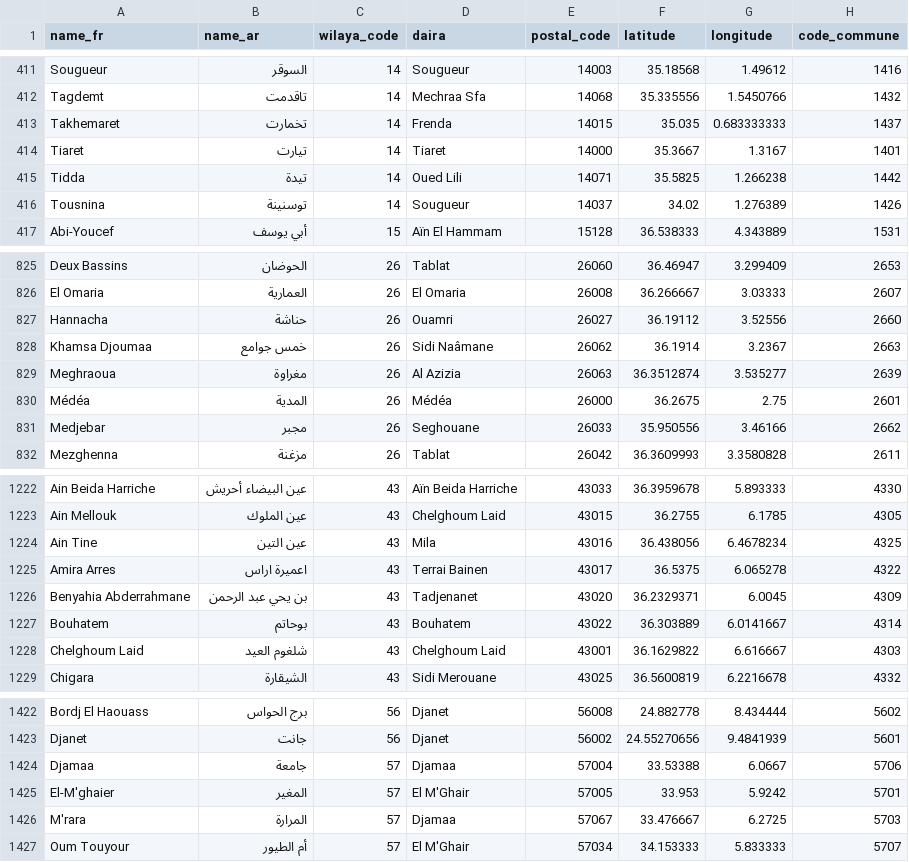
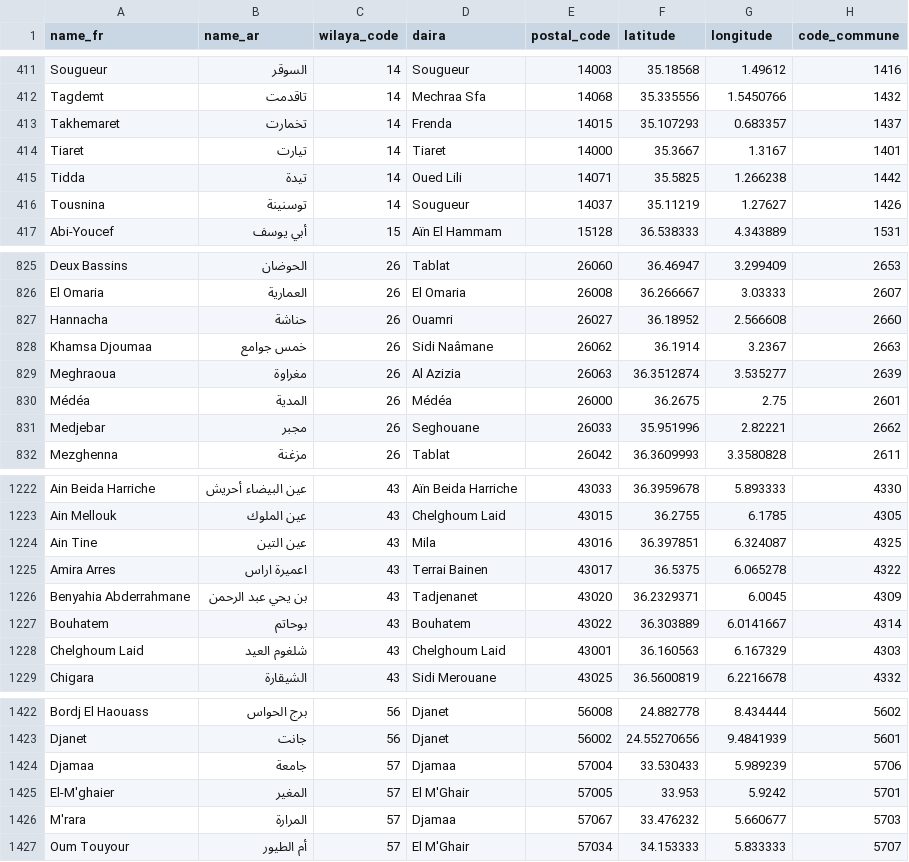
Before and after one commit to yasserstudio/geoalgeria, a CSV file: packages/dataset/data/csv/communes.csv, drawn as a sheet; only a part is shown, gaps mark what is left out; the diff covers the shown part only.

Commit message:
fix(dataset): correct 56 commune centres from OpenStreetMap
Alger Centre (16) shipped at [3.0909, 36.76846], in the sea east of the port of
Algiers; Bethioua (31) at [-0.2596, 35.805837], inside the Arzew industrial
complex. Both are real Algerian coordinates inside the national bounding box, so
no range or bbox check saw them.

All 56 rows move to the admin_centre node of their own OSM admin_level=8
relation, rounded to 6 decimals, from 0.75 km (Bethioua) to 217 km (Ksabi 52).
The five centres independently reported as offshore are all in the set: Alger
Centre, Rais Hamidou (15 km out in the bay), Melbou, Tichy and El Ancor.

Applied by scripts/fix-commune-centres.mjs to every representation that carries a
commune point, so none keeps a stale value: communes_w*.json, algeria.json,
geojson/communes.geojson, csv/communes.csv and sql/full.sql.

```diff
--- a/packages/dataset/data/csv/communes.csv
+++ b/packages/dataset/data/csv/communes.csv
@@ -412,6 +412,6 @@ Sougueur,السوقر,14,Sougueur,14003,35.18568,1.49612,1416
 Tagdemt,تاقدمت,14,Mechraa Sfa,14068,35.335556,1.5450766,1432
-Takhemaret,تخمارت,14,Frenda,14015,35.035,0.683333333,1437
+Takhemaret,تخمارت,14,Frenda,14015,35.107293,0.683357,1437
 Tiaret,تيارت,14,Tiaret,14000,35.3667,1.3167,1401
 Tidda,تيدة,14,Oued Lili,14071,35.5825,1.266238,1442
-Tousnina,توسنينة,14,Sougueur,14037,34.02,1.276389,1426
+Tousnina,توسنينة,14,Sougueur,14037,35.11219,1.27627,1426
 Abi-Youcef,أبي يوسف,15,Aïn El Hammam,15128,36.538333,4.343889,1531
@@ -826,3 +826,3 @@ Deux Bassins,الحوضان,26,Tablat,26060,36.46947,3.299409,2653
 El Omaria,العمارية,26,El Omaria,26008,36.266667,3.03333,2607
-Hannacha,حناشة,26,Ouamri,26027,36.19112,3.52556,2660
+Hannacha,حناشة,26,Ouamri,26027,36.18952,2.566608,2660
 Khamsa Djoumaa,خمس جوامع,26,Sidi Naâmane,26062,36.1914,3.2367,2663
@@ -830,3 +830,3 @@ Meghraoua,مغراوة,26,Al Azizia,26063,36.3512874,3.535277,2639
 Médéa,المدية,26,Médéa,26000,36.2675,2.75,2601
-Medjebar,مجبر,26,Seghouane,26033,35.950556,3.46166,2662
+Medjebar,مجبر,26,Seghouane,26033,35.951996,2.82221,2662
 Mezghenna,مزغنة,26,Tablat,26042,36.3609993,3.3580828,2611
@@ -1223,3 +1223,3 @@ Ain Beida Harriche,عين البيضاء أحريش,43,Aïn Beida Harriche,43033
 Ain Mellouk,عين الملوك,43,Chelghoum Laid,43015,36.2755,6.1785,4305
-Ain Tine,عين التين,43,Mila,43016,36.438056,6.4678234,4325
+Ain Tine,عين التين,43,Mila,43016,36.397851,6.324087,4325
 Amira Arres,اعميرة اراس,43,Terrai Bainen,43017,36.5375,6.065278,4322
@@ -1227,3 +1227,3 @@ Benyahia Abderrahmane,بن يحي عبد الرحمن,43,Tadjenanet,43020,36.232
 Bouhatem,بوحاتم,43,Bouhatem,43022,36.303889,6.0141667,4314
-Chelghoum Laid,شلغوم العيد,43,Chelghoum Laid,43001,36.1629822,6.616667,4303
+Chelghoum Laid,شلغوم العيد,43,Chelghoum Laid,43001,36.160563,6.167329,4303
 Chigara,الشيقارة,43,Sidi Merouane,43025,36.5600819,6.2216678,4332
@@ -1423,5 +1423,5 @@ Bordj El Haouass,برج الحواس,56,Djanet,56008,24.882778,8.434444,5602
 Djanet,جانت,56,Djanet,56002,24.55270656,9.4841939,5601
-Djamaa,جامعة,57,Djamaa,57004,33.53388,6.0667,5706
+Djamaa,جامعة,57,Djamaa,57004,33.530433,5.989239,5706
 El-M'ghaier,المغير,57,El M'Ghair,57005,33.953,5.9242,5701
-M'rara,المرارة,57,Djamaa,57067,33.476667,6.2725,5703
+M'rara,المرارة,57,Djamaa,57067,33.476232,5.660677,5703
 Oum Touyour,أم الطيور,57,El M'Ghair,57034,34.153333,5.833333,5707
```
Also changed, not shown: 94 edited cells elsewhere in this file, 7 other files.
